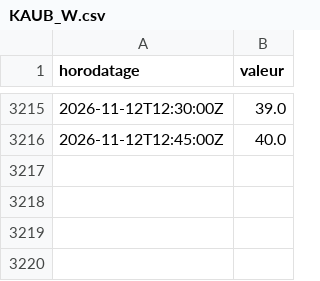
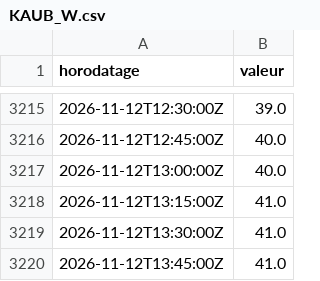
Before and after one commit to MaloRenoux/kaub, a CSV file: data/historique/pegelonline/KAUB_W.csv, drawn as a sheet; only a part is shown, gaps mark what is left out; the diff names each change by its address in the sheet, - before the commit and + after, or states it on an @@ line.

```diff
--- a/data/historique/pegelonline/KAUB_W.csv
+++ b/data/historique/pegelonline/KAUB_W.csv
+row 3217: 2026-11-12T13:00:00Z | 40.0
+row 3218: 2026-11-12T13:15:00Z | 41.0
+row 3219: 2026-11-12T13:30:00Z | 41.0
+row 3220: 2026-11-12T13:45:00Z | 41.0
```
Also changed, not shown: data/historique/pegelonline/DUISBURG-RUHRORT_Q.csv, data/historique/pegelonline/DUISBURG-RUHRORT_W.csv, 5 other files.
